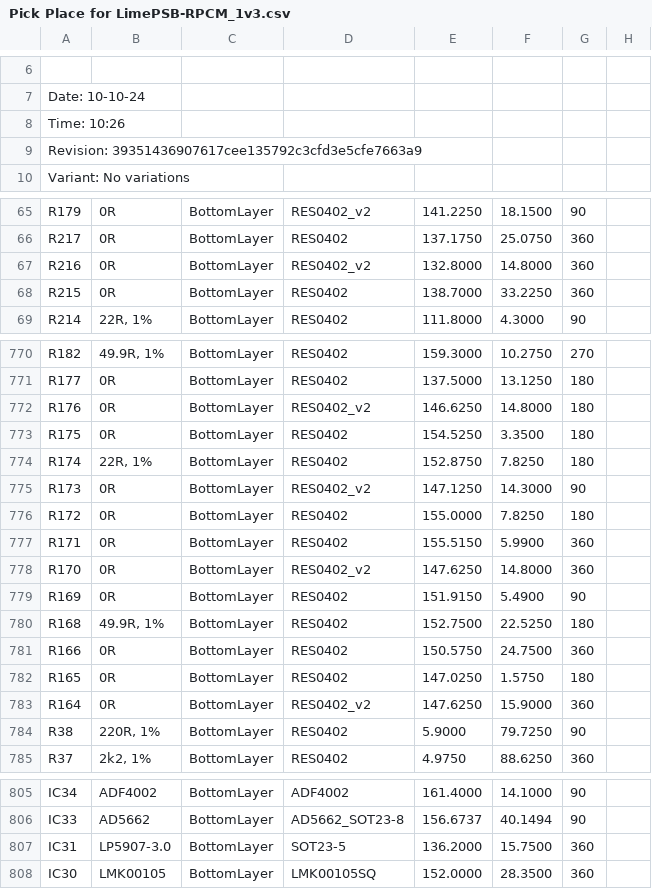
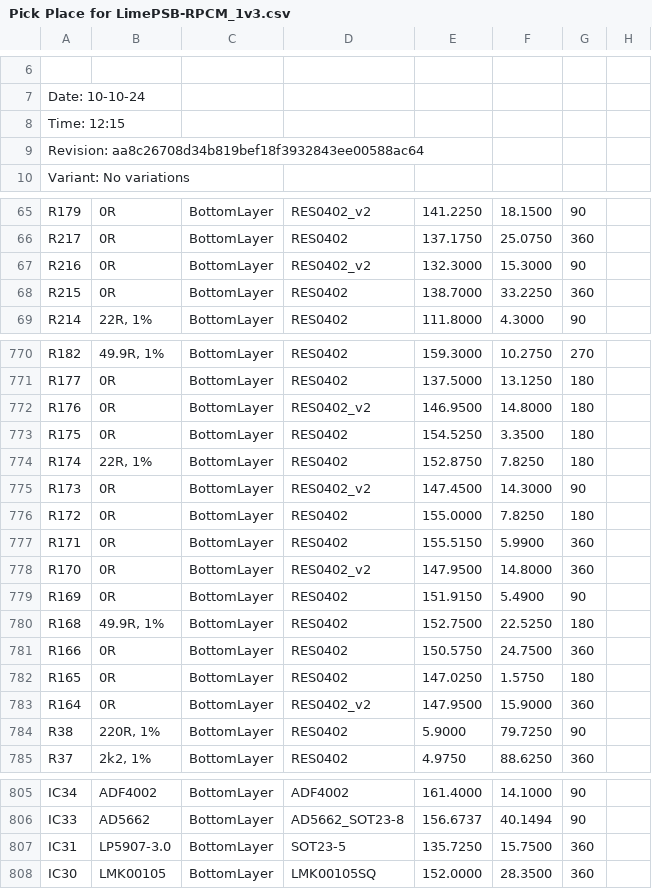
Before and after one commit to myriadrf/LimePSB-RPCM, a CSV file: hardware/1v3/Project Outputs for LimePSB-RPCM_1v3/Pick Place/Pick Place for LimePSB-RPCM_1v3.csv, drawn as a sheet; only a part is shown, gaps mark what is left out; the diff covers the shown part only; the diff names each change by its address in the sheet, - before the commit and + after, or states it on an @@ line.

```diff
--- a/hardware/1v3/Project Outputs for LimePSB-RPCM_1v3/Pick Place/Pick Place for LimePSB-RPCM_1v3.csv
+++ b/hardware/1v3/Project Outputs for LimePSB-RPCM_1v3/Pick Place/Pick Place for LimePSB-RPCM_1v3.csv
-A8: Time: 10:26
+A8: Time: 12:15
-A9: Revision: 39351436907617cee135792c3cfd3e5cfe7663a9
+A9: Revision: aa8c26708d34b819bef18f3932843ee00588ac64
-E67: 132.8000
+E67: 132.3000
-F67: 14.8000
+F67: 15.3000
-G67: 360
+G67: 90
-E772: 146.6250
+E772: 146.9500
-E775: 147.1250
+E775: 147.4500
-E778: 147.6250
+E778: 147.9500
-E783: 147.6250
+E783: 147.9500
-E807: 136.2000
+E807: 135.7250
```
Also changed, not shown: 2 edited cells elsewhere in this file, 35 other files.
